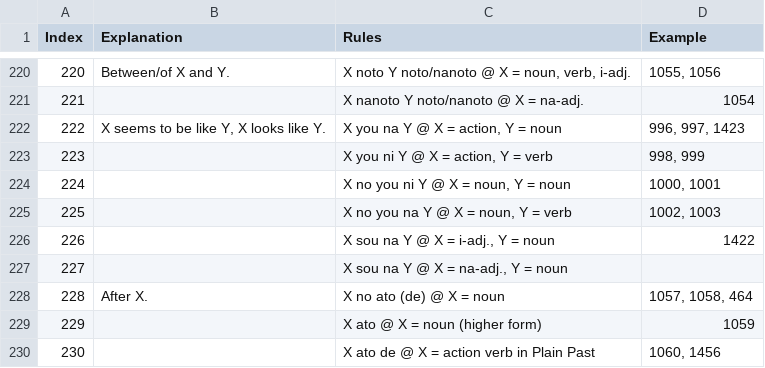
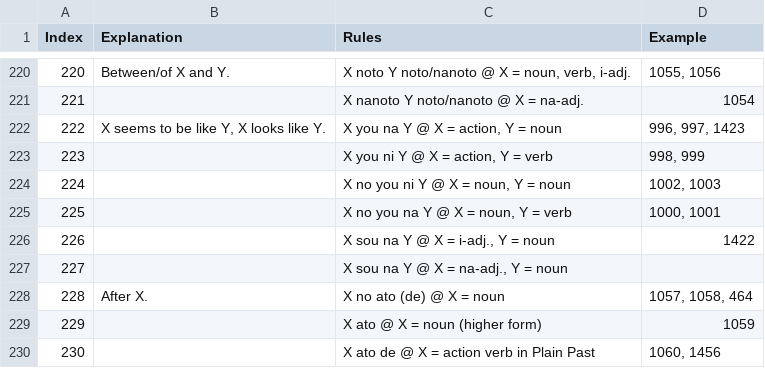
Before and after one commit to blarom/JapaneseToolbox, a CSV file: app/src/main/assets/LineMultExplanations - 3000 kanji.csv, drawn as a sheet; only a part is shown, gaps mark what is left out.

```diff
--- a/app/src/main/assets/LineMultExplanations - 3000 kanji.csv
+++ b/app/src/main/assets/LineMultExplanations - 3000 kanji.csv
@@ -223,4 +223,4 @@
 223||X you ni Y @ X = action, Y = verb|998, 999|
-224||X no you ni Y @ X = noun, Y = noun|1000, 1001|
-225||X no you na Y @ X = noun, Y = verb|1002, 1003|
+224||X no you ni Y @ X = noun, Y = noun|1002, 1003|
+225||X no you na Y @ X = noun, Y = verb|1000, 1001|
 226||X sou na Y @ X = i-adj., Y = noun|1422|
```
Also changed, not shown: app/src/main/assets/LineVerbsForGrammar - 3000 kanji.csv, 6 other files.
